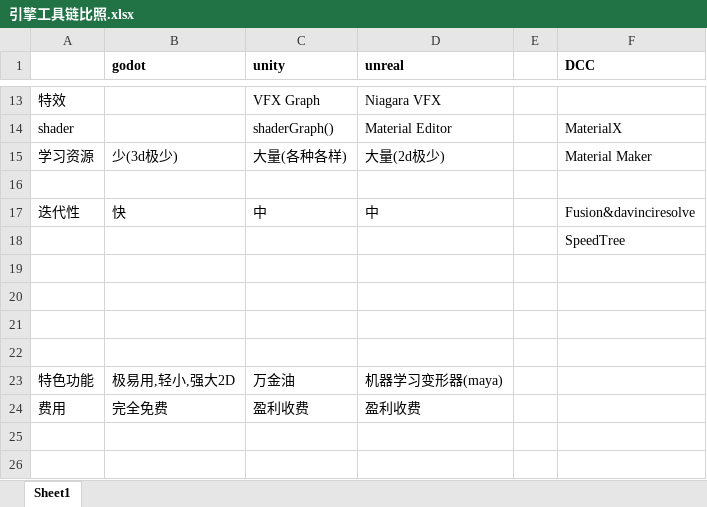
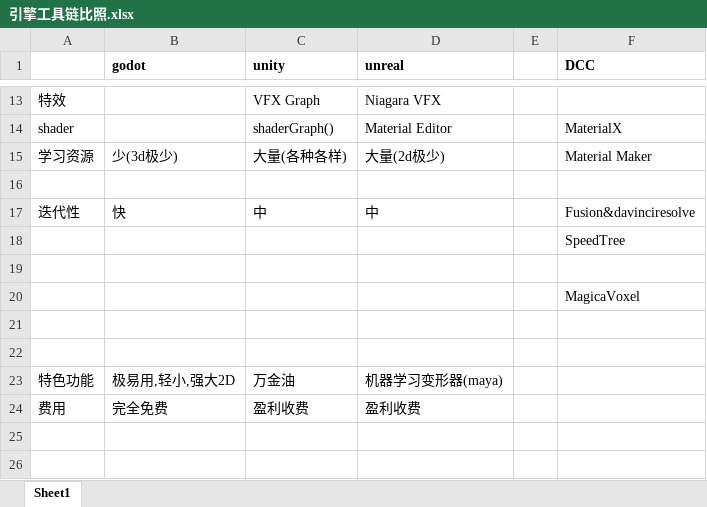
Before and after one commit to a690089735/a690089735.github.io, an Excel workbook: _sync/引擎工具链比照.xlsx, sheet Sheet1, drawn as a sheet; only a part is shown, gaps mark what is left out; values as stored, in another font and other column widths than the file's, no borders; the diff names each change by its address in the sheet, - before the commit and + after, or states it on an @@ line.

```diff
--- a/_sync/引擎工具链比照.xlsx (sheet Sheet1)
+++ b/_sync/引擎工具链比照.xlsx (sheet Sheet1)
-F20 (DCC): (empty)
+F20 (DCC): MagicaVoxel
```
Also changed, not shown: 13 other files.
